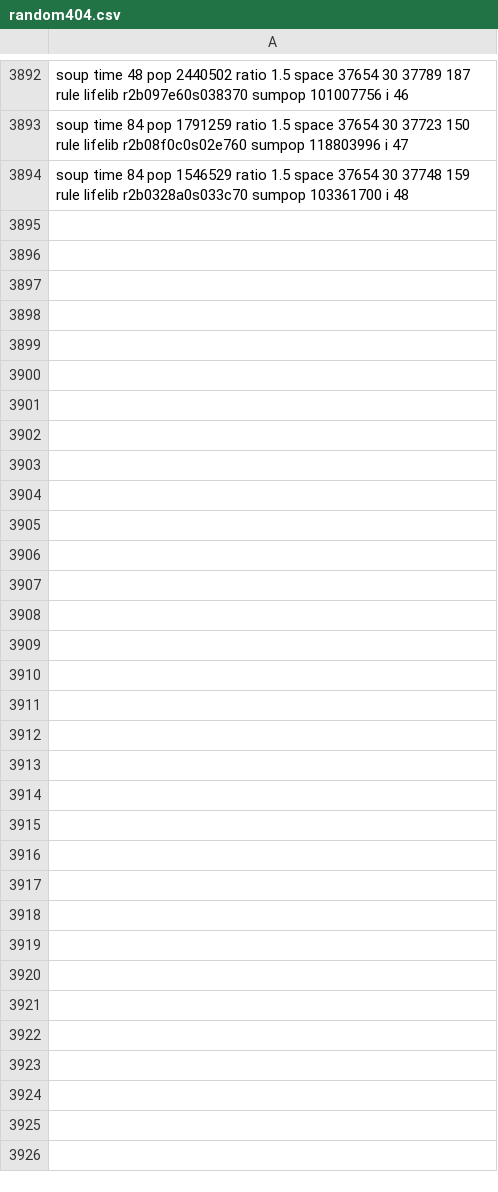
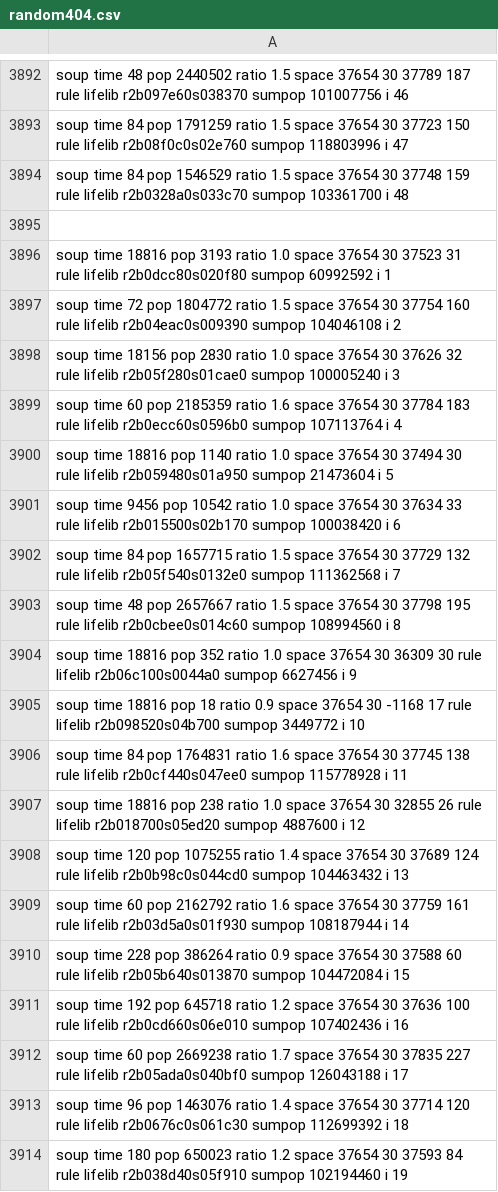
Before and after one commit to martin12333/PyMartinCA, a CSV file: testOfRules/output/random404.csv, drawn as a sheet; only a part is shown, gaps mark what is left out; the diff covers the shown part only.

```diff
--- a/testOfRules/output/random404.csv
+++ b/testOfRules/output/random404.csv
@@ -3894 +3894,21 @@ soup time 84 pop 1791259 ratio 1.5 space 37654 30 37723 150 rule lifelib r2b08f0
 soup time 84 pop 1546529 ratio 1.5 space 37654 30 37748 159 rule lifelib r2b0328a0s033c70 sumpop 103361700 i 48
+
+soup time 18816 pop 3193 ratio 1.0 space 37654 30 37523 31 rule lifelib r2b0dcc80s020f80 sumpop 60992592 i 1
+soup time 72 pop 1804772 ratio 1.5 space 37654 30 37754 160 rule lifelib r2b04eac0s009390 sumpop 104046108 i 2
+soup time 18156 pop 2830 ratio 1.0 space 37654 30 37626 32 rule lifelib r2b05f280s01cae0 sumpop 100005240 i 3
+soup time 60 pop 2185359 ratio 1.6 space 37654 30 37784 183 rule lifelib r2b0ecc60s0596b0 sumpop 107113764 i 4
+soup time 18816 pop 1140 ratio 1.0 space 37654 30 37494 30 rule lifelib r2b059480s01a950 sumpop 21473604 i 5
+soup time 9456 pop 10542 ratio 1.0 space 37654 30 37634 33 rule lifelib r2b015500s02b170 sumpop 100038420 i 6
+soup time 84 pop 1657715 ratio 1.5 space 37654 30 37729 132 rule lifelib r2b05f540s0132e0 sumpop 111362568 i 7
+soup time 48 pop 2657667 ratio 1.5 space 37654 30 37798 195 rule lifelib r2b0cbee0s014c60 sumpop 108994560 i 8
+soup time 18816 pop 352 ratio 1.0 space 37654 30 36309 30 rule lifelib r2b06c100s0044a0 sumpop 6627456 i 9
+soup time 18816 pop 18 ratio 0.9 space 37654 30 -1168 17 rule lifelib r2b098520s04b700 sumpop 3449772 i 10
+soup time 84 pop 1764831 ratio 1.6 space 37654 30 37745 138 rule lifelib r2b0cf440s047ee0 sumpop 115778928 i 11
+soup time 18816 pop 238 ratio 1.0 space 37654 30 32855 26 rule lifelib r2b018700s05ed20 sumpop 4887600 i 12
+soup time 120 pop 1075255 ratio 1.4 space 37654 30 37689 124 rule lifelib r2b0b98c0s044cd0 sumpop 104463432 i 13
+soup time 60 pop 2162792 ratio 1.6 space 37654 30 37759 161 rule lifelib r2b03d5a0s01f930 sumpop 108187944 i 14
+soup time 228 pop 386264 ratio 0.9 space 37654 30 37588 60 rule lifelib r2b05b640s013870 sumpop 104472084 i 15
+soup time 192 pop 645718 ratio 1.2 space 37654 30 37636 100 rule lifelib r2b0cd660s06e010 sumpop 107402436 i 16
+soup time 60 pop 2669238 ratio 1.7 space 37654 30 37835 227 rule lifelib r2b05ada0s040bf0 sumpop 126043188 i 17
+soup time 96 pop 1463076 ratio 1.4 space 37654 30 37714 120 rule lifelib r2b0676c0s061c30 sumpop 112699392 i 18
+soup time 180 pop 650023 ratio 1.2 space 37654 30 37593 84 rule lifelib r2b038d40s05f910 sumpop 102194460 i 19
```
Also changed, not shown: 29 added rows elsewhere in this file, testOfRules/awk-random.csv, 3 other files.
